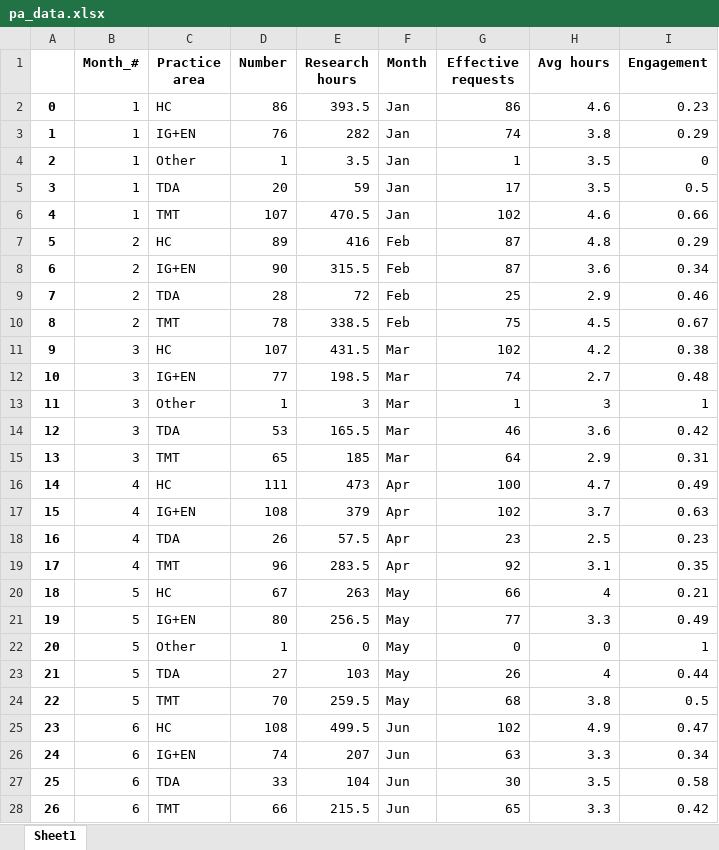
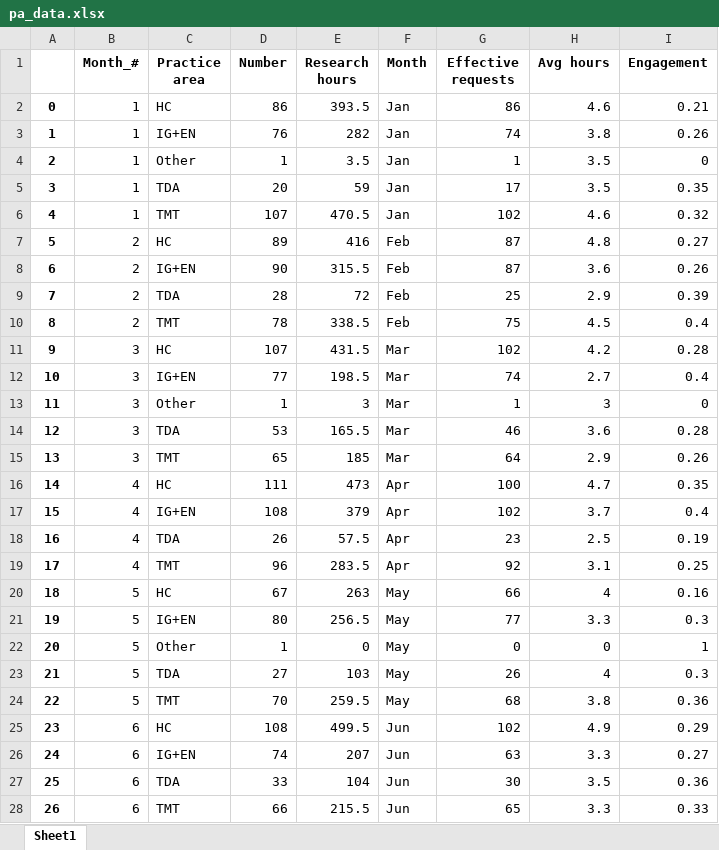
Before and after one commit to EVS-Osmel/streamlit-dashboard, an Excel workbook: pa_data.xlsx, sheet Sheet1, drawn as a sheet; only a part is shown; values as stored, in another font and other column widths than the file's, no borders; the diff covers the shown part only; the diff names each change by its address in the sheet, - before the commit and + after, or states it on an @@ line.

```diff
--- a/pa_data.xlsx (sheet Sheet1)
+++ b/pa_data.xlsx (sheet Sheet1)
-I2 (Engagement): 0.23
+I2 (Engagement): 0.21
-I3 (Engagement): 0.29
+I3 (Engagement): 0.26
-I5 (Engagement): 0.5
+I5 (Engagement): 0.35
-I6 (Engagement): 0.66
+I6 (Engagement): 0.32
-I7 (Engagement): 0.29
+I7 (Engagement): 0.27
-I8 (Engagement): 0.34
+I8 (Engagement): 0.26
-I9 (Engagement): 0.46
+I9 (Engagement): 0.39
-I10 (Engagement): 0.67
+I10 (Engagement): 0.4
-I11 (Engagement): 0.38
+I11 (Engagement): 0.28
-I12 (Engagement): 0.48
+I12 (Engagement): 0.4
-I13 (Engagement): 1
+I13 (Engagement): 0
-I14 (Engagement): 0.42
+I14 (Engagement): 0.28
-I15 (Engagement): 0.31
+I15 (Engagement): 0.26
-I16 (Engagement): 0.49
+I16 (Engagement): 0.35
-I17 (Engagement): 0.63
+I17 (Engagement): 0.4
-I18 (Engagement): 0.23
+I18 (Engagement): 0.19
-I19 (Engagement): 0.35
+I19 (Engagement): 0.25
-I20 (Engagement): 0.21
+I20 (Engagement): 0.16
-I21 (Engagement): 0.49
+I21 (Engagement): 0.3
-I23 (Engagement): 0.44
+I23 (Engagement): 0.3
-I24 (Engagement): 0.5
+I24 (Engagement): 0.36
-I25 (Engagement): 0.47
+I25 (Engagement): 0.29
-I26 (Engagement): 0.34
+I26 (Engagement): 0.27
-I27 (Engagement): 0.58
+I27 (Engagement): 0.36
-I28 (Engagement): 0.42
+I28 (Engagement): 0.33
```
Also changed, not shown: 25 edited cells elsewhere in this sheet, GRO_data.xlsx, 1 other file.
